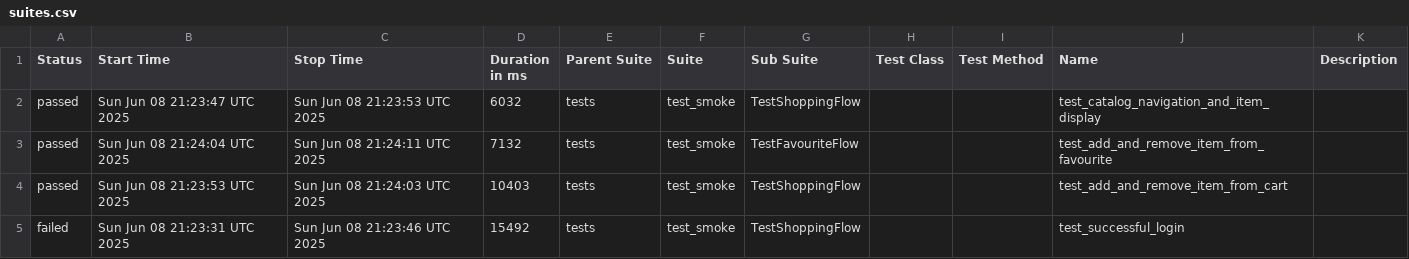
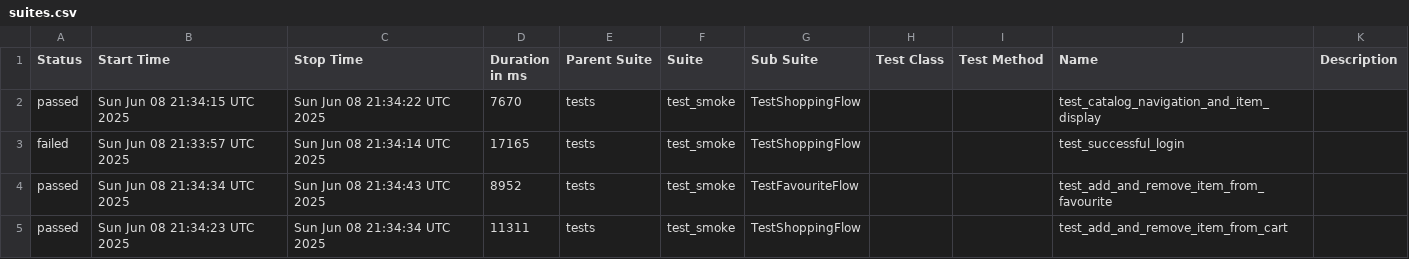
Before and after one commit to Revastein/mega-TAF, a CSV file: data/suites.csv, drawn as a sheet.

```diff
--- a/data/suites.csv
+++ b/data/suites.csv
@@ -1,5 +1,5 @@
 "Status","Start Time","Stop Time","Duration in ms","Parent Suite","Suite","Sub Suite","Test Class","Test Method","Name","Description"
-"passed","Sun Jun 08 21:23:47 UTC 2025","Sun Jun 08 21:23:53 UTC 2025","6032","tests","test_smoke","TestShoppingFlow","","","test_catalog_navigation_and_item_display",""
-"passed","Sun Jun 08 21:24:04 UTC 2025","Sun Jun 08 21:24:11 UTC 2025","7132","tests","test_smoke","TestFavouriteFlow","","","test_add_and_remove_item_from_favourite",""
-"passed","Sun Jun 08 21:23:53 UTC 2025","Sun Jun 08 21:24:03 UTC 2025","10403","tests","test_smoke","TestShoppingFlow","","","test_add_and_remove_item_from_cart",""
-"failed","Sun Jun 08 21:23:31 UTC 2025","Sun Jun 08 21:23:46 UTC 2025","15492","tests","test_smoke","TestShoppingFlow","","","test_successful_login",""
+"passed","Sun Jun 08 21:34:15 UTC 2025","Sun Jun 08 21:34:22 UTC 2025","7670","tests","test_smoke","TestShoppingFlow","","","test_catalog_navigation_and_item_display",""
+"failed","Sun Jun 08 21:33:57 UTC 2025","Sun Jun 08 21:34:14 UTC 2025","17165","tests","test_smoke","TestShoppingFlow","","","test_successful_login",""
+"passed","Sun Jun 08 21:34:34 UTC 2025","Sun Jun 08 21:34:43 UTC 2025","8952","tests","test_smoke","TestFavouriteFlow","","","test_add_and_remove_item_from_favourite",""
+"passed","Sun Jun 08 21:34:23 UTC 2025","Sun Jun 08 21:34:34 UTC 2025","11311","tests","test_smoke","TestShoppingFlow","","","test_add_and_remove_item_from_cart",""
```
Also changed, not shown: 30 other files.
